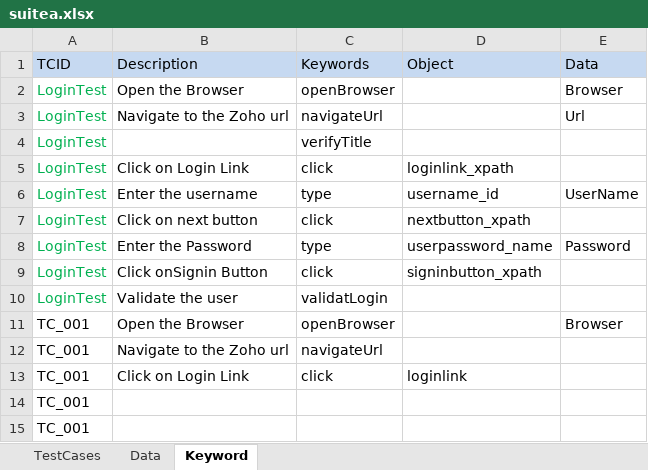
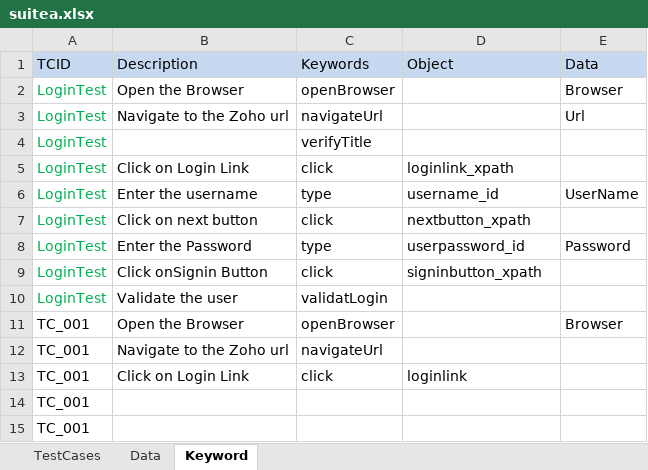
Before and after one commit to ravilella1234/samplerepo, an Excel workbook: Salesforce/target/test-classes/suitea.xlsx, sheet Keyword, drawn as a sheet; values as stored, in another font and other column widths than the file's, no borders; the diff names each change by its address in the sheet, - before the commit and + after, or states it on an @@ line.

```diff
--- a/Salesforce/target/test-classes/suitea.xlsx (sheet Keyword)
+++ b/Salesforce/target/test-classes/suitea.xlsx (sheet Keyword)
-D8 (Object): userpassword_name
+D8 (Object): userpassword_id
```
Also changed, not shown: 23 other files.
